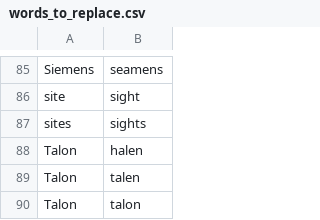
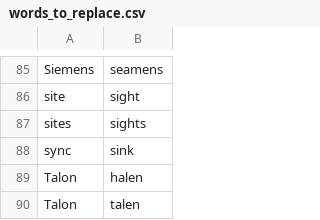
Before and after one commit to zmcgohan2/knausj_talon, a CSV file: settings/words_to_replace.csv, drawn as a sheet; only a part is shown, gaps mark what is left out; the shorter side is filled out with more unchanged rows; the diff names each change by its address in the sheet, - before the commit and + after, or states it on an @@ line.

Commit message:
No more of that sinking feeling.

```diff
--- a/settings/words_to_replace.csv
+++ b/settings/words_to_replace.csv
+row 88: sync | sink
```
